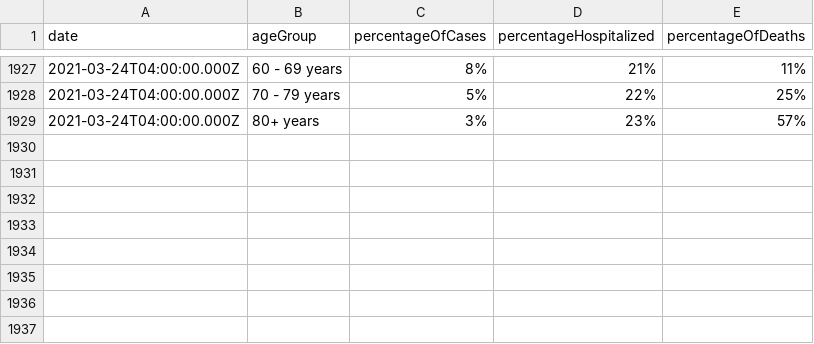
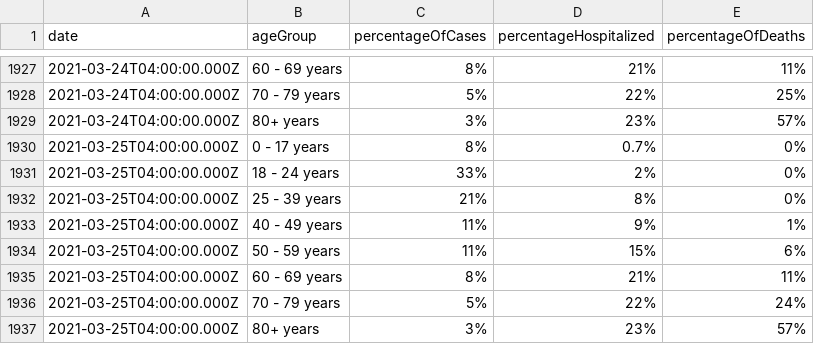
Before and after one commit to jdk2pq/washtenaw-covid-tracker, a CSV file: data/byAgeGroup.csv, drawn as a sheet; only a part is shown, gaps mark what is left out.

```diff
--- a/data/byAgeGroup.csv
+++ b/data/byAgeGroup.csv
@@ -1929 +1929,9 @@ date,ageGroup,percentageOfCases,percentageHospitalized,percentageOfDeaths
 2021-03-24T04:00:00.000Z,80+ years,3%,23%,57%
+2021-03-25T04:00:00.000Z,0 - 17 years,8%,0.7%,0%
+2021-03-25T04:00:00.000Z,18 - 24 years,33%,2%,0%
+2021-03-25T04:00:00.000Z,25 - 39 years,21%,8%,0%
+2021-03-25T04:00:00.000Z,40 - 49 years,11%,9%,1%
+2021-03-25T04:00:00.000Z,50 - 59 years,11%,15%,6%
+2021-03-25T04:00:00.000Z,60 - 69 years,8%,21%,11%
+2021-03-25T04:00:00.000Z,70 - 79 years,5%,22%,24%
+2021-03-25T04:00:00.000Z,80+ years,3%,23%,57%
```
Also changed, not shown: data/byRace.csv, data/bySex.csv, 3 other files.
